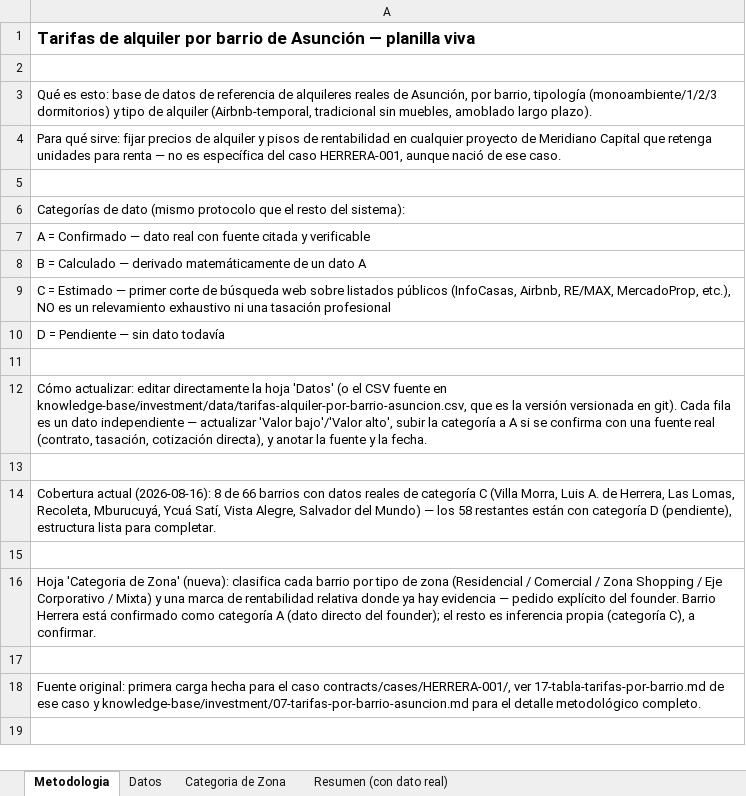
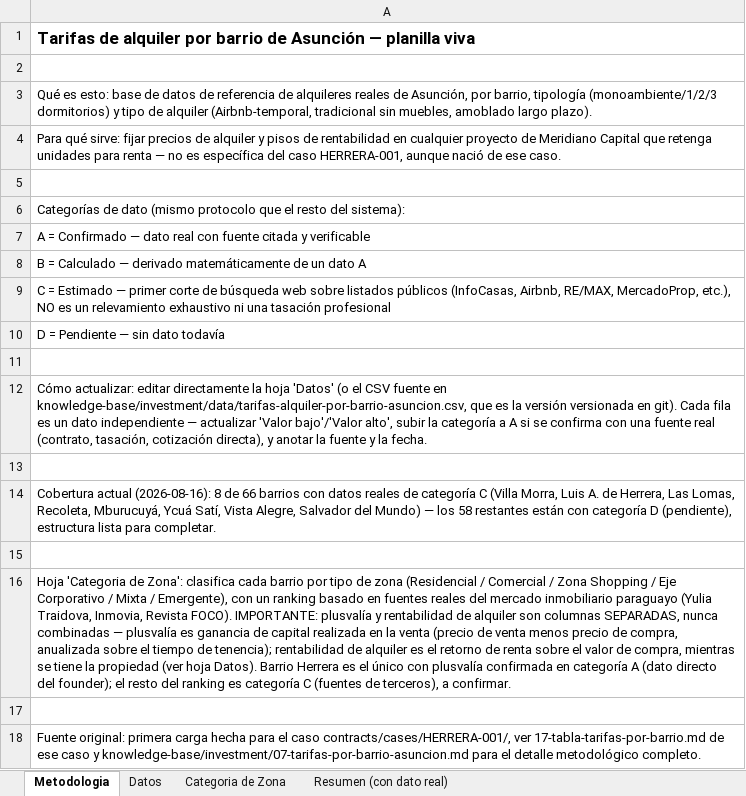
Before and after one commit to juanjosecastillo608/Meridiano-Capital, an Excel workbook: knowledge-base/investment/data/tarifas-alquiler-por-barrio-asuncion.xlsx, sheet Metodologia, drawn as a sheet; values as stored, in another font and other column widths than the file's, no borders; the diff names each change by its address in the sheet, - before the commit and + after, or states it on an @@ line.

```diff
--- a/knowledge-base/investment/data/tarifas-alquiler-por-barrio-asuncion.xlsx (sheet Metodologia)
+++ b/knowledge-base/investment/data/tarifas-alquiler-por-barrio-asuncion.xlsx (sheet Metodologia)
-A16: …'Categoria de Zona' (nueva): clasifica cada barrio por tipo de zona (Residencial / Comercial / Zona Shopping / Eje Corporativo / Mixta) y una marca de rentabilidad relativa donde ya hay evidencia — pedido explícito del founder. Barrio Herrera está confirmado como categoría A (dato directo del founder); el resto es inferencia propia (categoría C), a confirmar.
+A16: …'Categoria de Zona': clasifica cada barrio por tipo de zona (Residencial / Comercial / Zona Shopping / Eje Corporativo / Mixta / Emergente), con un ranking basado en fuentes reales del mercado inmobiliario paraguayo (Yulia Traidova, Inmovia, Revista FOCO). IMPORTANTE: plusvalía y rentabilidad de alquiler son columnas SEPARADAS, nunca combinadas — plusvalía es ganancia de capital realizada en la venta (precio de venta menos precio de compra, anualizada sobre el tiempo de tenencia); rentabilidad de alquiler es el retorno de renta sobre el valor de compra, mientras se tiene la propiedad (ver hoja Datos). Barrio Herrera es el único con plusvalía confirmada en categoría A (dato directo del founder); el resto del ranking es categoría C (fuentes de terceros), a confirmar.
```
Also changed, not shown: sheet Categoria de Zona, sheet Resumen (con dato real), sheet Datos, 9 other files.
